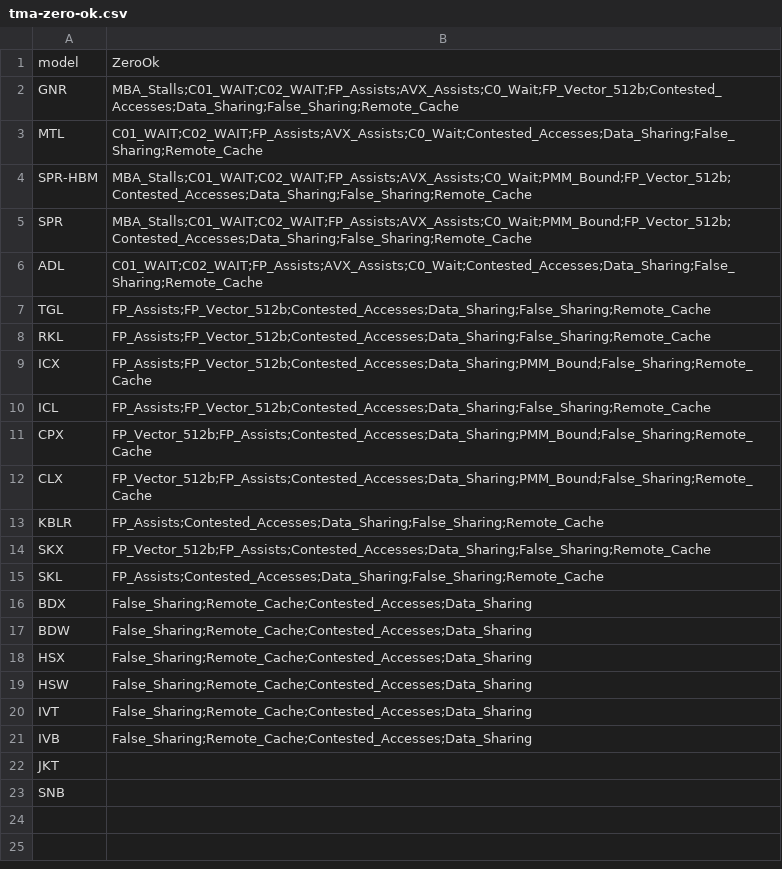
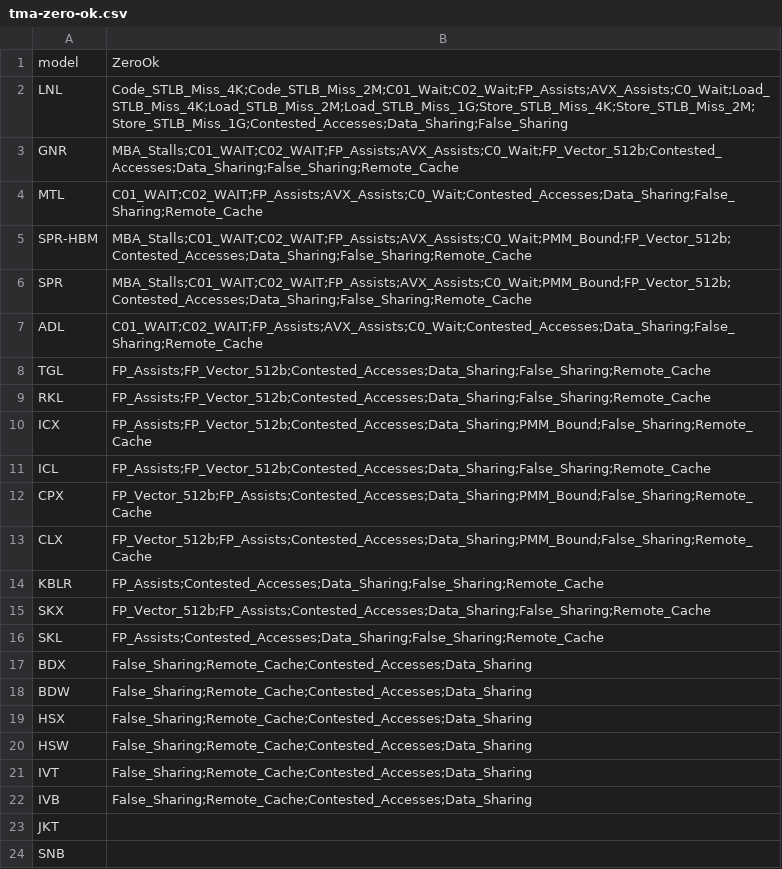
Before and after one commit to aayasin/perf-tools, a CSV file: settings/tma-zero-ok.csv, drawn as a sheet.

```diff
--- a/settings/tma-zero-ok.csv
+++ b/settings/tma-zero-ok.csv
@@ -1,2 +1,3 @@
 model,ZeroOk
+LNL,Code_STLB_Miss_4K;Code_STLB_Miss_2M;C01_Wait;C02_Wait;FP_Assists;AVX_Assists;C0_Wait;Load_STLB_Miss_4K;Load_STLB_Miss_2M;Load_STLB_Miss_1G;Store_STLB_Miss_4K;Store_STLB_Miss_2M;Store_STLB_Miss_1G;Contested_Accesses;Data_Sharing;False_Sharing
 GNR,MBA_Stalls;C01_WAIT;C02_WAIT;FP_Assists;AVX_Assists;C0_Wait;FP_Vector_512b;Contested_Accesses;Data_Sharing;False_Sharing;Remote_Cache
```
Also changed, not shown: settings/tma-many-counters.csv, 2 other files.
